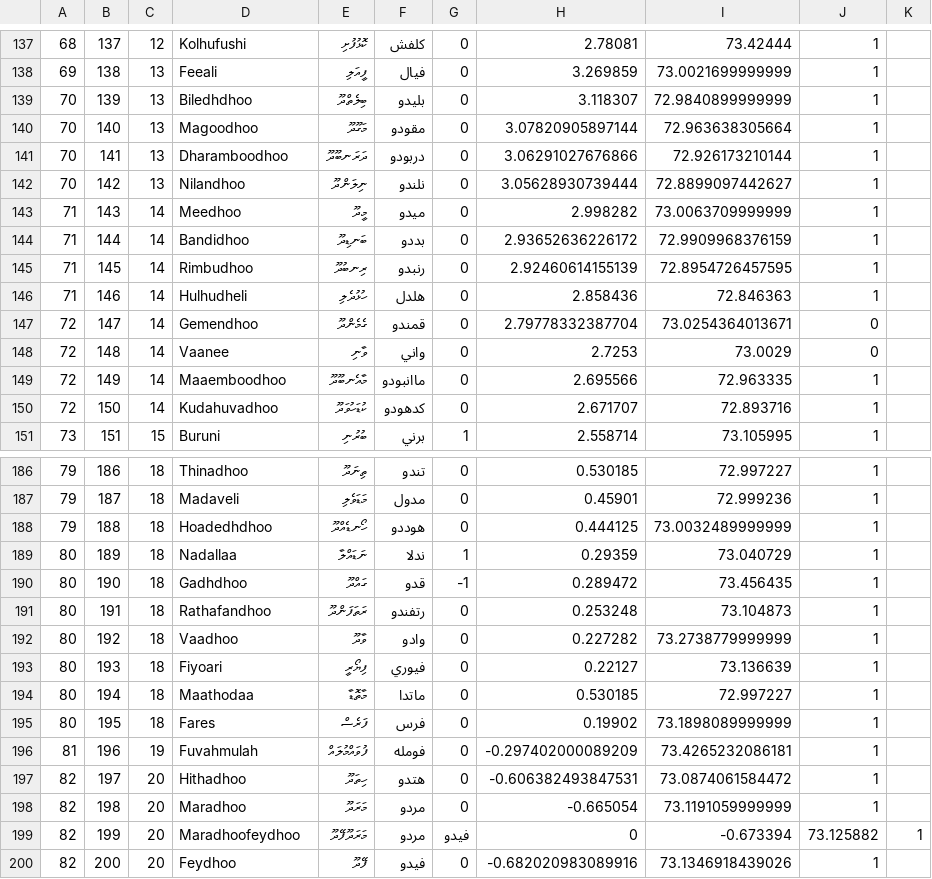
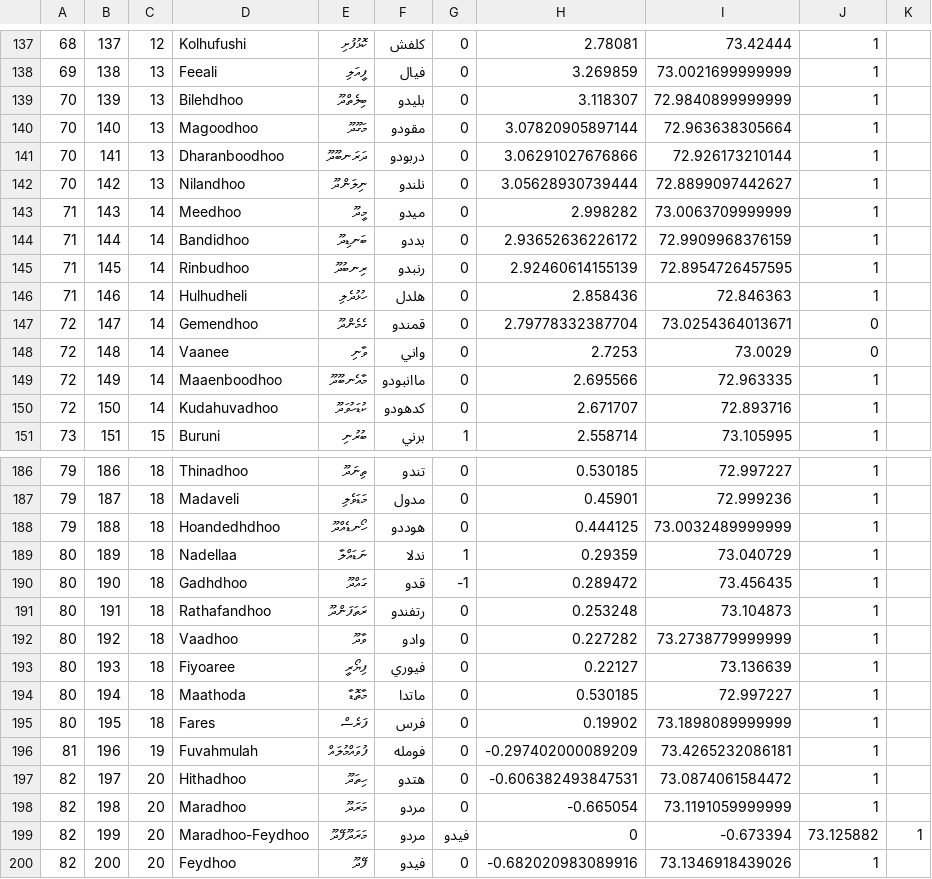
Before and after one commit to shahjaufar/maldives-prayer-times, a CSV file: data/islands.csv, drawn as a sheet; only a part is shown, gaps mark what is left out; the diff covers the shown part only.

```diff
--- a/data/islands.csv
+++ b/data/islands.csv
@@ -138,5 +138,5 @@
 69,138,13,Feeali,ފީއަލި,فيال,0,3.269859,73.0021699999999,1
-70,139,13,Biledhdhoo,ބިލެތްދޫ,بليدو,0,3.118307,72.9840899999999,1
+70,139,13,Bilehdhoo,ބިލެތްދޫ,بليدو,0,3.118307,72.9840899999999,1
 70,140,13,Magoodhoo,މަގޫދޫ,مقودو,0,3.07820905897144,72.963638305664,1
-70,141,13,Dharamboodhoo,ދަރަނބޫދޫ,دربودو,0,3.06291027676866,72.926173210144,1
+70,141,13,Dharanboodhoo,ދަރަނބޫދޫ,دربودو,0,3.06291027676866,72.926173210144,1
 70,142,13,Nilandhoo,ނިލަންދޫ,نلندو,0,3.05628930739444,72.8899097442627,1
@@ -144,3 +144,3 @@
 71,144,14,Bandidhoo,ބަނޑިދޫ,بددو,0,2.93652636226172,72.9909968376159,1
-71,145,14,Rimbudhoo,ރިނބުދޫ,رنبدو,0,2.92460614155139,72.8954726457595,1
+71,145,14,Rinbudhoo,ރިނބުދޫ,رنبدو,0,2.92460614155139,72.8954726457595,1
 71,146,14,Hulhudheli,ހުޅުދެލި,هلدل,0,2.858436,72.846363,1
@@ -148,3 +148,3 @@
 72,148,14,Vaanee,ވާނި,واني,0,2.7253,73.0029,0
-72,149,14,Maaemboodhoo,މާއެނބޫދޫ,ماانبودو,0,2.695566,72.963335,1
+72,149,14,Maaenboodhoo,މާއެނބޫދޫ,ماانبودو,0,2.695566,72.963335,1
 72,150,14,Kudahuvadhoo,ކުޑަހުވަދޫ,كدهودو,0,2.671707,72.893716,1
@@ -187,4 +187,4 @@
 79,187,18,Madaveli,މަޑަވެލި,مدول,0,0.45901,72.999236,1
-79,188,18,Hoadedhdhoo,ހޯނޑެއްދޫ,هوددو,0,0.444125,73.0032489999999,1
-80,189,18,Nadallaa,ނަޑައްލާ,ندلا,1,0.29359,73.040729,1
+79,188,18,Hoandedhdhoo,ހޯނޑެއްދޫ,هوددو,0,0.444125,73.0032489999999,1
+80,189,18,Nadellaa,ނަޑައްލާ,ندلا,1,0.29359,73.040729,1
 80,190,18,Gadhdhoo,ގައްދޫ,قدو,-1,0.289472,73.456435,1
@@ -192,4 +192,4 @@
 80,192,18,Vaadhoo,ވާދޫ,وادو,0,0.227282,73.2738779999999,1
-80,193,18,Fiyoari,ފިޔޯރީ,فيوري,0,0.22127,73.136639,1
-80,194,18,Maathodaa,މާތޮޑާ,ماتدا,0,0.530185,72.997227,1
+80,193,18,Fiyoaree,ފިޔޯރީ,فيوري,0,0.22127,73.136639,1
+80,194,18,Maathoda,މާތޮޑާ,ماتدا,0,0.530185,72.997227,1
 80,195,18,Fares,ފަރެސް,فرس,0,0.19902,73.1898089999999,1
@@ -198,3 +198,3 @@
 82,198,20,Maradhoo,މަރަދޫ,مردو,0,-0.665054,73.1191059999999,1
-82,199,20,Maradhoofeydhoo,މަރަދޫފޭދޫ,مردو,فيدو,0,-0.673394,73.125882,1
+82,199,20,Maradhoo-Feydhoo,މަރަދޫފޭދޫ,مردو,فيدو,0,-0.673394,73.125882,1
 82,200,20,Feydhoo,ފޭދޫ,فيدو,0,-0.682020983089916,73.1346918439026,1
```
Also changed, not shown: 12 edited cells elsewhere in this file, names.csv, sites/dhivehi.mv.csv, 1 other file.
